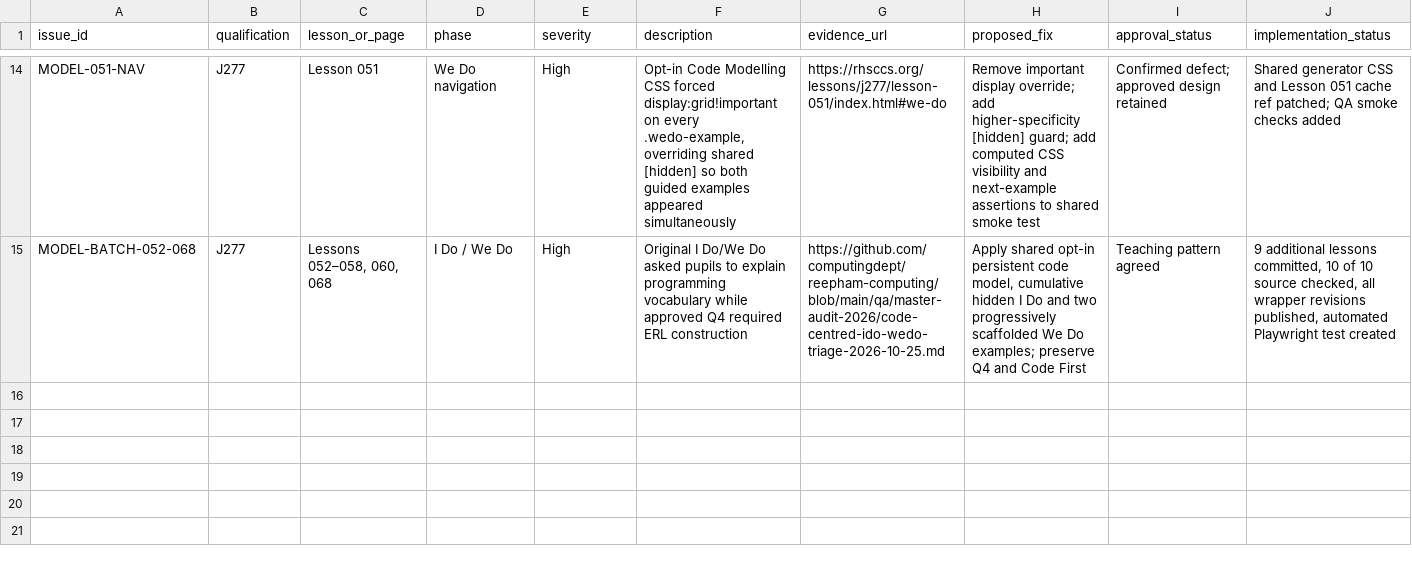
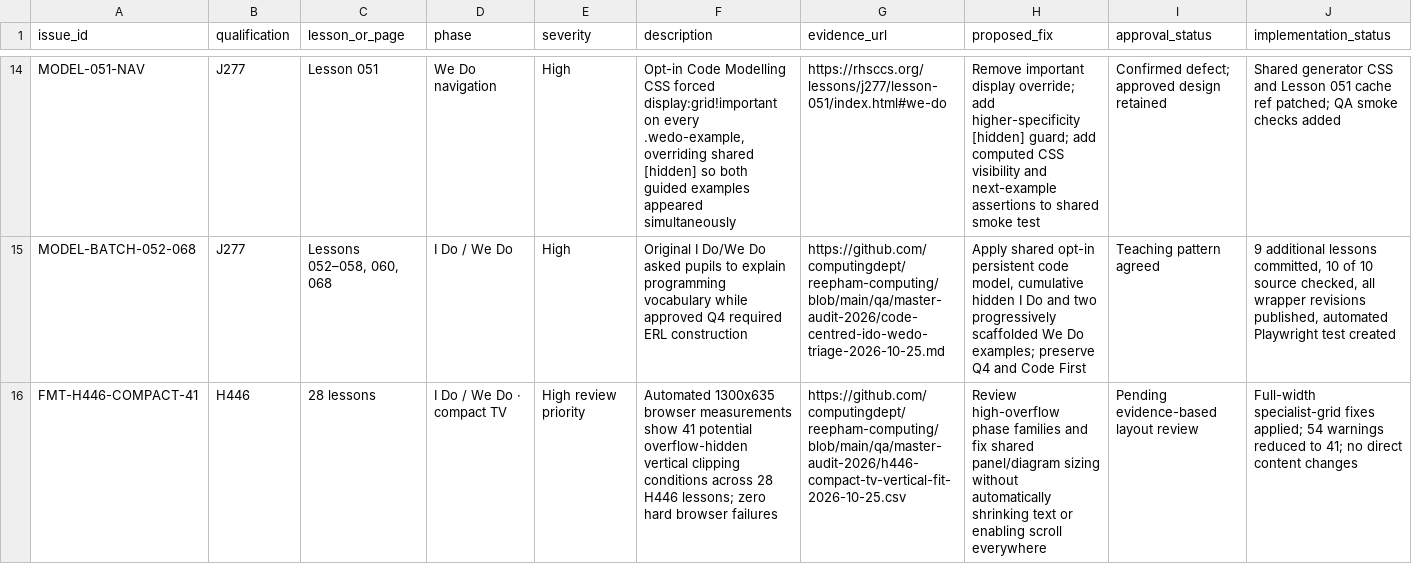
Before and after one commit to computingdept/reepham-computing, a CSV file: qa/master-audit-2026/issues.csv, drawn as a sheet; only a part is shown, gaps mark what is left out; rows hold the shown columns only; the diff names each change by its address in the sheet, - before the commit and + after, or states it on an @@ line.

Commit message:
Track outstanding H446 compact TV vertical fit exceptions in master issue register

```diff
--- a/qa/master-audit-2026/issues.csv
+++ b/qa/master-audit-2026/issues.csv
+row 16: FMT-H446-COMPACT-41 | H446 | 28 lessons | I Do / We Do · compact TV | High review priority | Automated 1300x635 browser measurements show 41 potential overflow-hidden vertical clipping conditions across 28 H446 lessons; zero hard browser failures | https://github.com/computingdept/reepham-computing/blob/main/qa/master-audit-2026/h446-compact-tv-vertical-fit-2026-10-25.csv | Review high-overflow phase families and fix shared panel/diagram sizing without automatically shrinking text or enabling scroll everywhere | Pending evidence-based layout review | Full-width specialist-grid fixes applied; 54 warnings reduced to 41; no direct content changes
```
